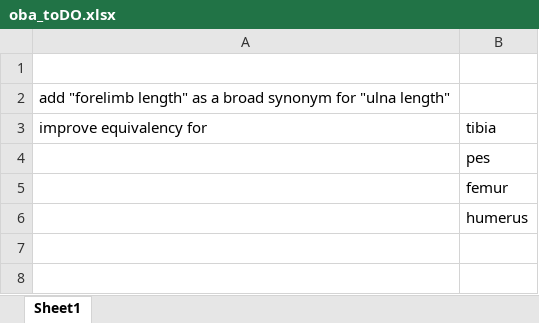
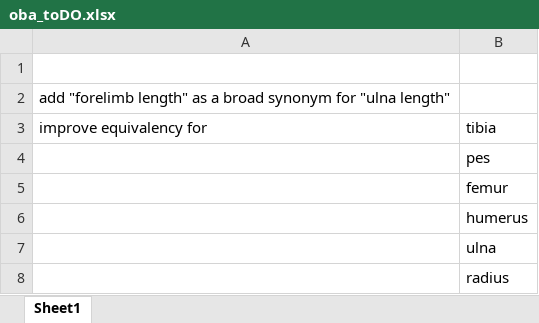
Before and after one commit to futres/fovt, an Excel workbook: terms/oba_toDO.xlsx, sheet Sheet1, drawn as a sheet; values as stored, in another font and other column widths than the file's, no borders; the diff names each change by its address in the sheet, - before the commit and + after, or states it on an @@ line.

```diff
--- a/terms/oba_toDO.xlsx (sheet Sheet1)
+++ b/terms/oba_toDO.xlsx (sheet Sheet1)
+row 7:  | ulna
+row 8:  | radius
```
Also changed, not shown: terms/ulnaTerms.xlsx, 1 other file.
